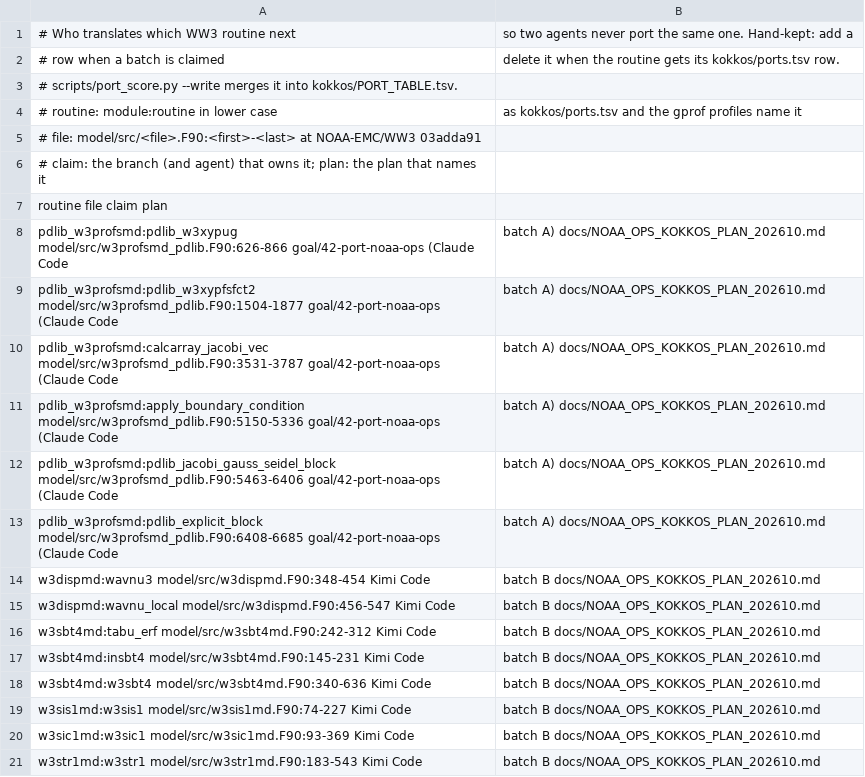
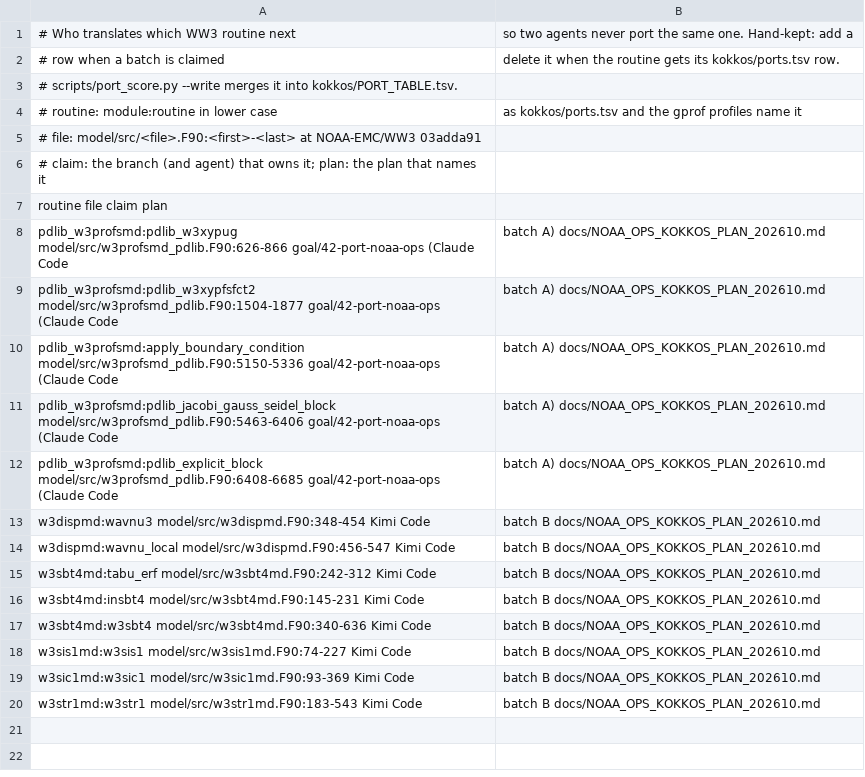
Before and after one commit to h0ffmann/ww3-gpu, a TSV file: kokkos/port_claims.tsv, drawn as a sheet; the diff names each change by its address in the sheet, - before the commit and + after, or states it on an @@ line.

```diff
--- a/kokkos/port_claims.tsv
+++ b/kokkos/port_claims.tsv
-row 10: pdlib_w3profsmd:calcarray_jacobi_vec model/src/w3profsmd_pdlib.F90:3531-3787 goal/42-port-noaa-ops (Claude Code | batch A) docs/NOAA_OPS_KOKKOS_PLAN_202610.md
```
Also changed, not shown: kokkos/PORT_TABLE.tsv, kokkos/ports.tsv, 7 other files.
